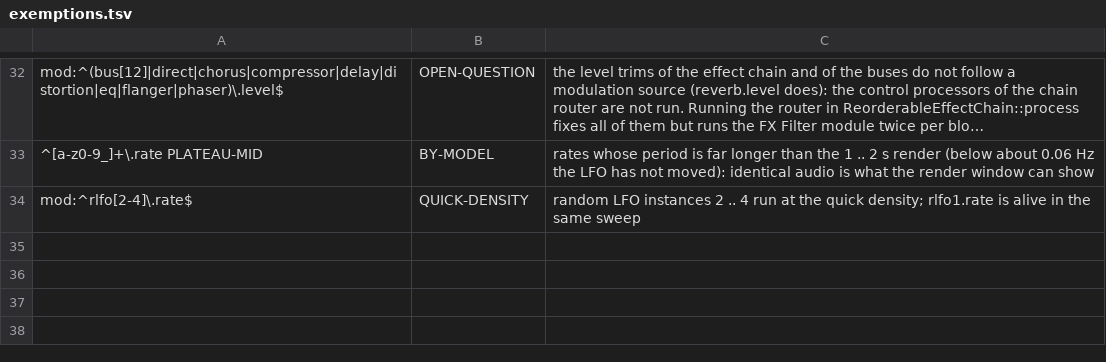
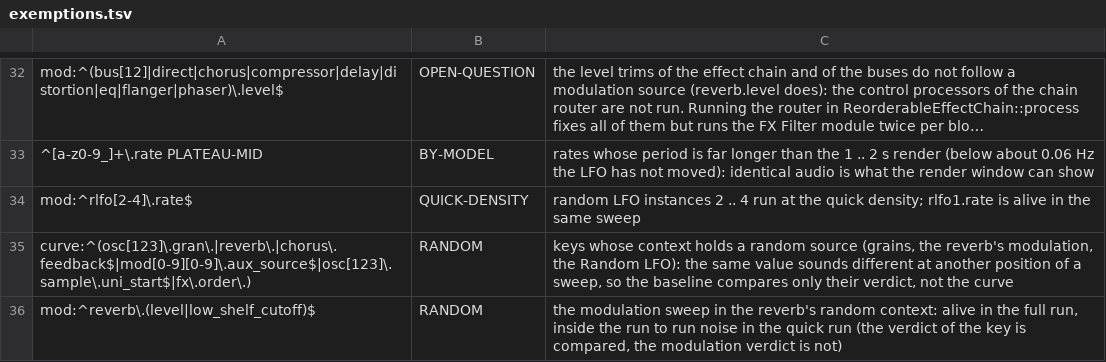
Before and after one commit to Safian/SynthyBoy, a TSV file: tools/param-audit/exemptions.tsv, drawn as a sheet; only a part is shown, gaps mark what is left out; long unchanged cells end in …; the diff names each change by its address in the sheet, - before the commit and + after, or states it on an @@ line.

```diff
--- a/tools/param-audit/exemptions.tsv
+++ b/tools/param-audit/exemptions.tsv
+row 35: curve:^(osc[123]\.gran\.|reverb\.|chorus\.feedback$|mod[0-9][0-9]\.aux_source$|osc[123]\.sample\.uni_start$|fx\.order\.) | RANDOM | keys whose context holds a random source (grains, the reverb's modulation, the Random LFO): the same value sounds different at another position of a sweep, so the baseline compares only their verdict, not the curve
+row 36: mod:^reverb\.(level|low_shelf_cutoff)$ | RANDOM | the modulation sweep in the reverb's random context: alive in the full run, inside the run to run noise in the quick run (the verdict of the key is compared, the modulation verdict is not)
```
Also changed, not shown: 2 other files.
